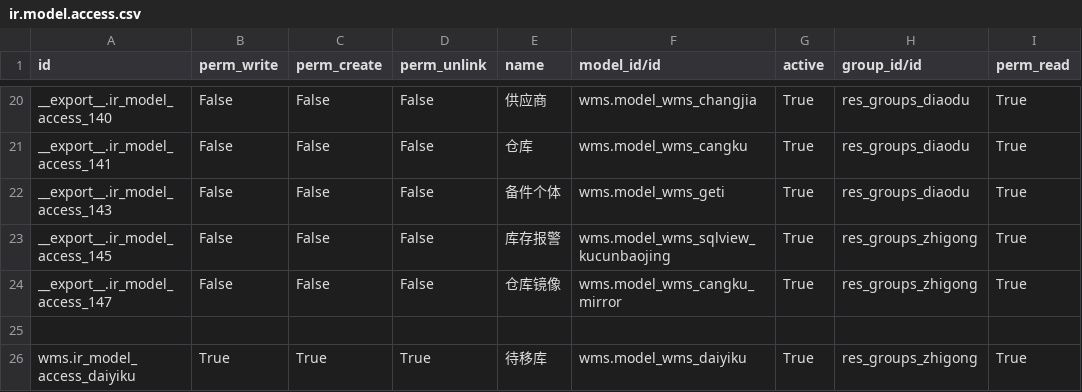
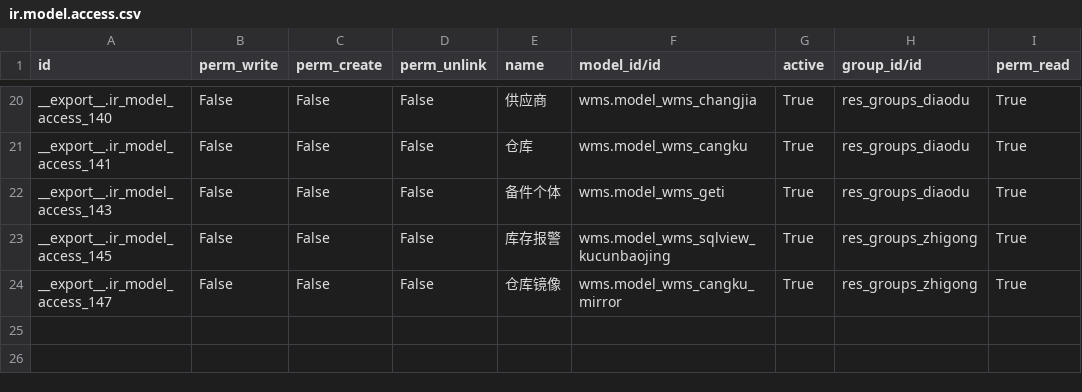
Before and after one commit to VanSiran/jindian-wms, a CSV file: data/ir.model.access.csv, drawn as a sheet; only a part is shown, gaps mark what is left out; the diff names each change by its address in the sheet, - before the commit and + after, or states it on an @@ line.

```diff
--- a/data/ir.model.access.csv
+++ b/data/ir.model.access.csv
-row 25: (empty)
-row 26: wms.ir_model_access_daiyiku | True | True | True | 待移库 | wms.model_wms_daiyiku | True | res_groups_zhigong | True
```
Also changed, not shown: 2 other files.
